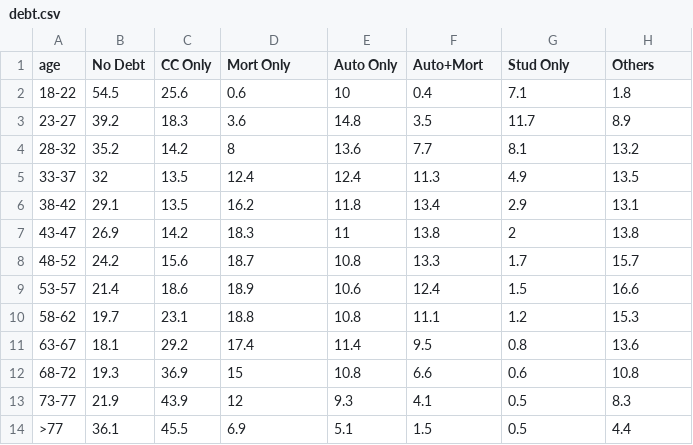
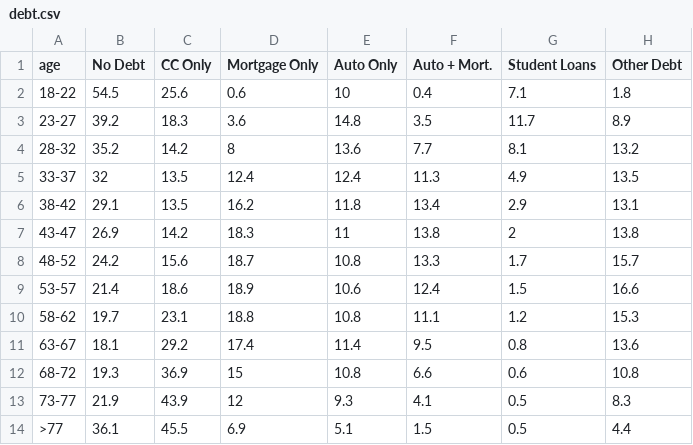
Before and after one commit to UI-Research/debt_blog, a CSV file: data/debt.csv, drawn as a sheet.

```diff
--- a/data/debt.csv
+++ b/data/debt.csv
@@ -1,2 +1,2 @@
-age,No Debt,CC Only,Mort Only,Auto Only,Auto+Mort,Stud Only,Others
+age,No Debt,CC Only,Mortgage Only,Auto Only,Auto + Mort.,Student Loans,Other Debt
 18-22,54.5,25.6,0.6,10,0.4,7.1,1.8
```
Also changed, not shown: 4 other files.
